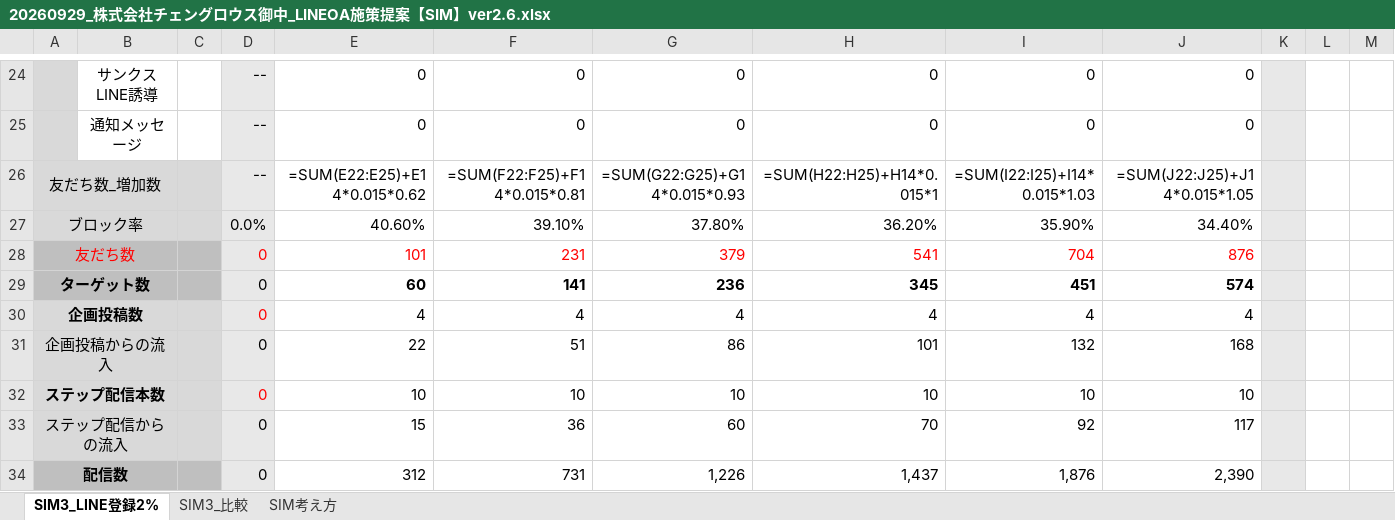
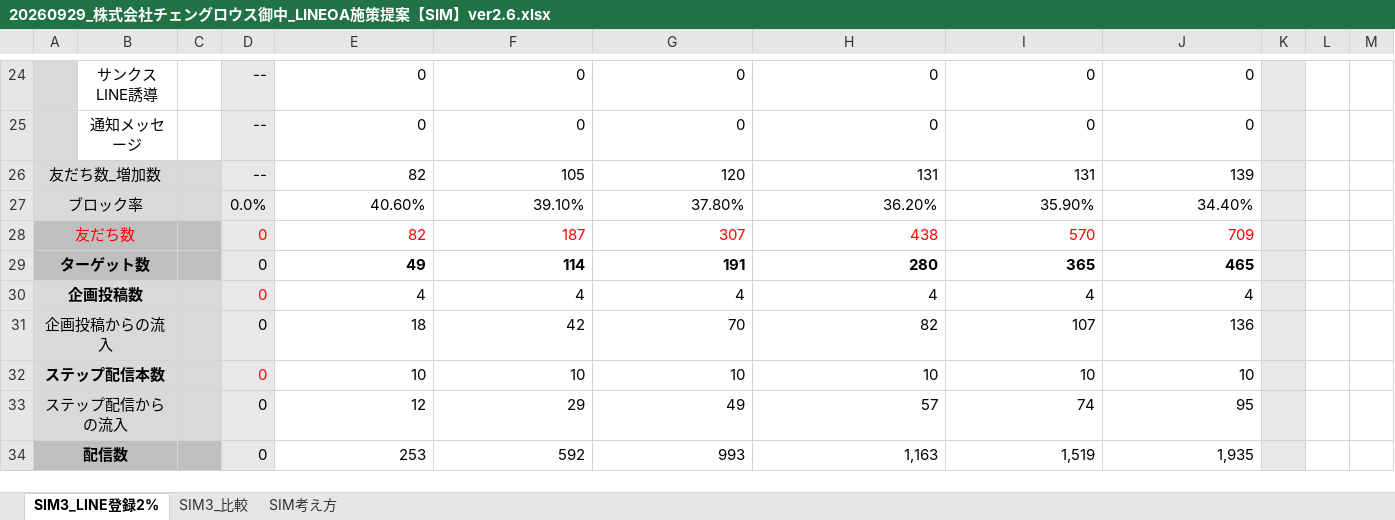
Before and after one commit to tonomura-r-dev/folder, an Excel workbook: 20260929_株式会社チェングロウス御中_LINEOA施策提案【SIM】ver2.6.xlsx, sheet SIM3_LINE登録2%, drawn as a sheet; only a part is shown, gaps mark what is left out; values as stored, in another font and other column widths than the file's, no borders; formulas without a stored value are shown as written; removed rows and columns are numbered as before the commit, all else as after; rows hold the shown columns only; the diff covers the shown part only; the diff names each change by its address in the sheet, - before the commit and + after, or states it on an @@ line.

```diff
--- a/20260929_株式会社チェングロウス御中_LINEOA施策提案【SIM】ver2.6.xlsx (sheet SIM3_LINE登録2%)
+++ b/20260929_株式会社チェングロウス御中_LINEOA施策提案【SIM】ver2.6.xlsx (sheet SIM3_LINE登録2%)
-E26: =SUM(E22:E25)+E14*0.015*0.62
+E26: 82
-F26: =SUM(F22:F25)+F14*0.015*0.81
+F26: 105
-G26: =SUM(G22:G25)+G14*0.015*0.93
+G26: 120
-H26: =SUM(H22:H25)+H14*0.015*1
+H26: 131
-I26: =SUM(I22:I25)+I14*0.015*1.03
+I26: 131
-J26: =SUM(J22:J25)+J14*0.015*1.05
+J26: 139
-E28: 101
+E28: 82
-F28: 231
+F28: 187
-G28: 379
+G28: 307
-H28: 541
+H28: 438
-I28: 704
+I28: 570
-J28: 876
+J28: 709
-E29: 60
+E29: 49
-F29: 141
+F29: 114
-G29: 236
+G29: 191
-H29: 345
+H29: 280
-I29: 451
+I29: 365
-J29: 574
+J29: 465
-row 31: 企画投稿からの流入 |  |  | 0 | 22 | 51 | 86 | 101 | 132 | 168
+row 31: 企画投稿からの流入 |  |  | 0 | 18 | 42 | 70 | 82 | 107 | 136
-E33: 15
+E33: 12
-F33: 36
+F33: 29
-G33: 60
+G33: 49
-H33: 70
+H33: 57
-I33: 92
+I33: 74
-J33: 117
+J33: 95
-E34: 312
+E34: 253
-F34: 731
+F34: 592
-G34: 1,226
+G34: 993
-H34: 1,437
+H34: 1,163
-I34: 1,876
+I34: 1,519
-J34: 2,390
+J34: 1,935
```
Also changed, not shown: 5 added rows, 5 removed rows and 22 edited cells elsewhere in this sheet, sheet SIM3_比較, hidden cells, 1 other file.
